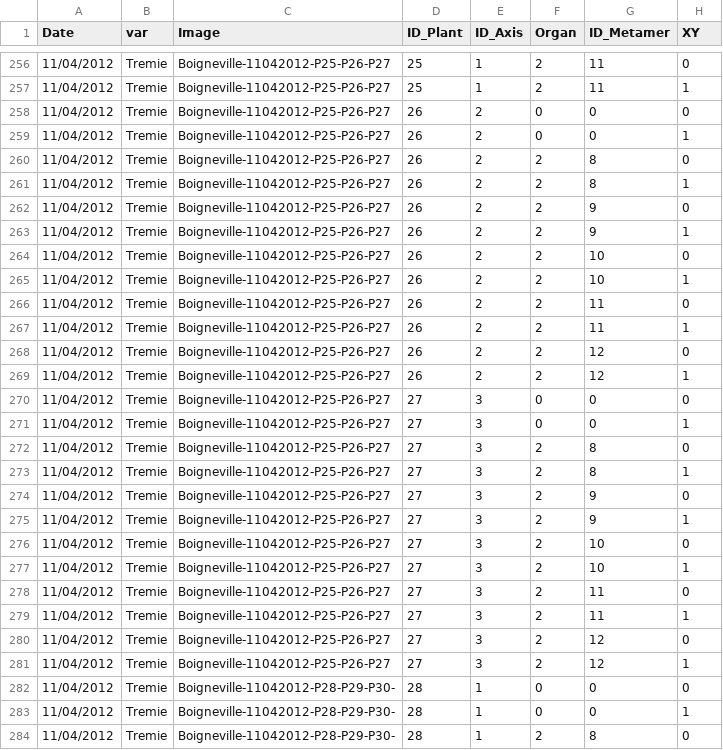
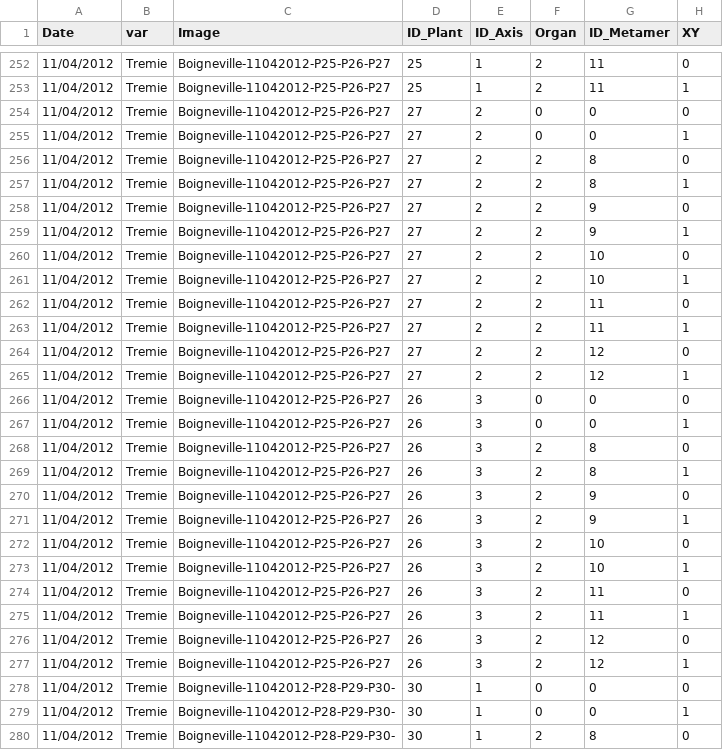
Before and after one commit to openalea-incubator/echap, a CSV file: echap/src/alinea/echap/share/data/architectural_measurements/Tremie12_curvature_sampled_plants_110412.csv, drawn as a sheet; only a part is shown, gaps mark what is left out; addresses are those after the commit; the diff covers the shown part only; the diff names each change by its address in the sheet, - before the commit and + after, or states it on an @@ line.

Commit message:
invert some plant number on curvature data Tremie 12 11/04/12 to match scan data pictures
git-svn-id: https://scm.gforge.inria.fr/authscm/pradal/svn/openaleapkg/trunk@5350 0978ab36-7443-0410-8248-c2aa344a765a

```diff
--- a/echap/src/alinea/echap/share/data/architectural_measurements/Tremie12_curvature_sampled_plants_110412.csv
+++ b/echap/src/alinea/echap/share/data/architectural_measurements/Tremie12_curvature_sampled_plants_110412.csv
-D254:D265 (ID_Plant): 26
+D254:D265 (ID_Plant): 27
-D266:D277 (ID_Plant): 27
+D266:D277 (ID_Plant): 26
-D278:D280 (ID_Plant): 28
+D278:D280 (ID_Plant): 30
```
Also changed, not shown: 4 removed rows and 95 edited cells elsewhere in this file.
